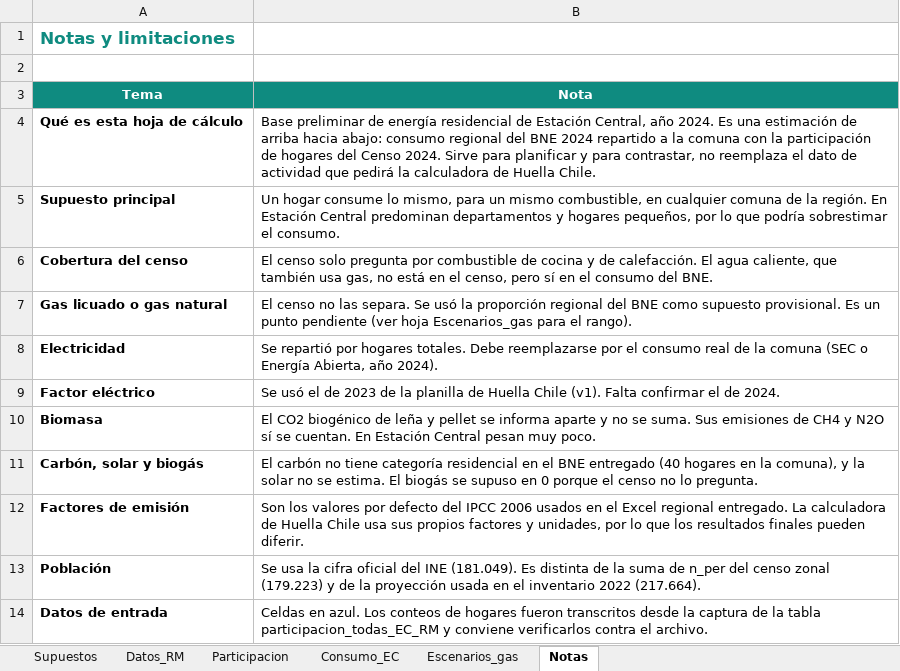
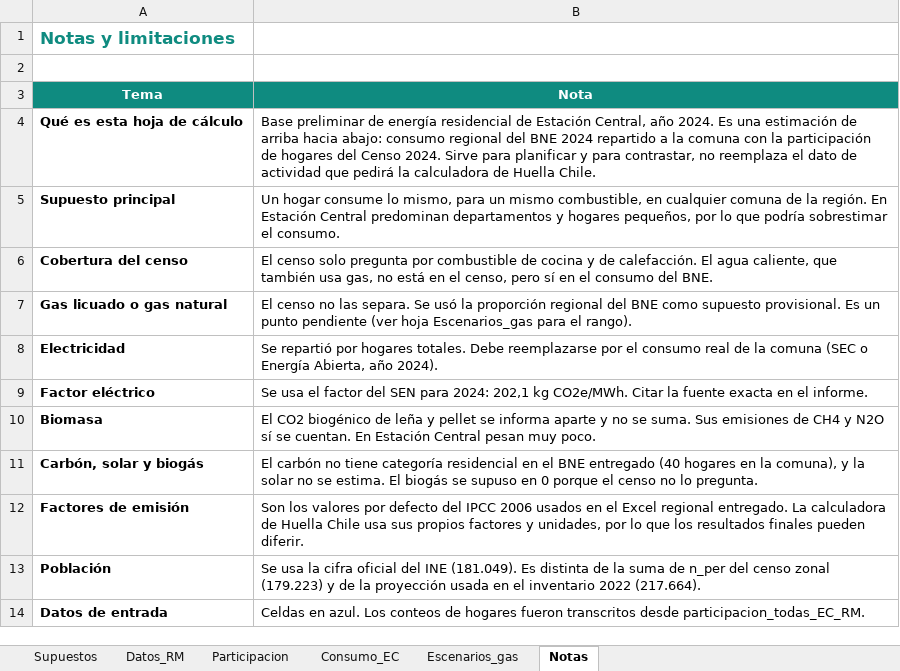
Before and after one commit to renato-duran-m/pratica, an Excel workbook: Semana 4/Residencial/Base_Preliminar_Energia_Residencial_EC_2024.xlsx, sheet Notas, drawn as a sheet; values as stored, in another font and other column widths than the file's, no borders; the diff names each change by its address in the sheet, - before the commit and + after, or states it on an @@ line.

Commit message:
Semana 4, final

```diff
--- a/Semana 4/Residencial/Base_Preliminar_Energia_Residencial_EC_2024.xlsx (sheet Notas)
+++ b/Semana 4/Residencial/Base_Preliminar_Energia_Residencial_EC_2024.xlsx (sheet Notas)
-B9 (Nota): Se usó el de 2023 de la planilla de Huella Chile (v1). Falta confirmar el de 2024.
+B9 (Nota): Se usa el factor del SEN para 2024: 202,1 kg CO2e/MWh. Citar la fuente exacta en el informe.
-B14 (Nota): …transcritos desde la captura de la tabla participacion_todas_EC_RM y conviene verificarlos contra el archivo.
+B14 (Nota): …transcritos desde participacion_todas_EC_RM.
```
Also changed, not shown: sheet Supuestos, 1 other file.
